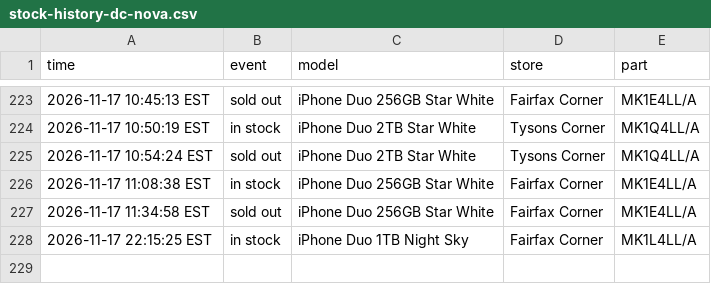
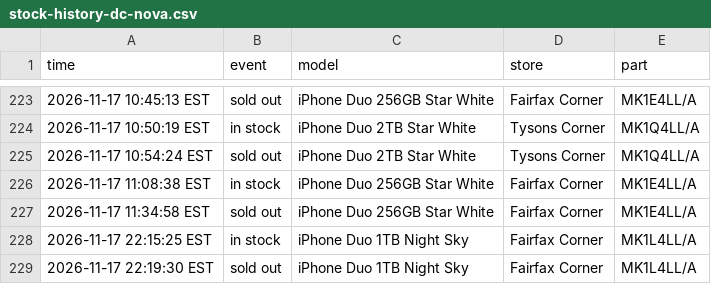
Before and after one commit to abkicks516/iphone-duo-monitor, a CSV file: stock-history-dc-nova.csv, drawn as a sheet; only a part is shown, gaps mark what is left out.

Commit message:
Stock history: 0 in, 1 out

```diff
--- a/stock-history-dc-nova.csv
+++ b/stock-history-dc-nova.csv
@@ -228 +228,2 @@ time,event,model,store,part
 2026-11-17 22:15:25 EST,in stock,iPhone Duo 1TB Night Sky,Fairfax Corner,MK1L4LL/A
+2026-11-17 22:19:30 EST,sold out,iPhone Duo 1TB Night Sky,Fairfax Corner,MK1L4LL/A
```
